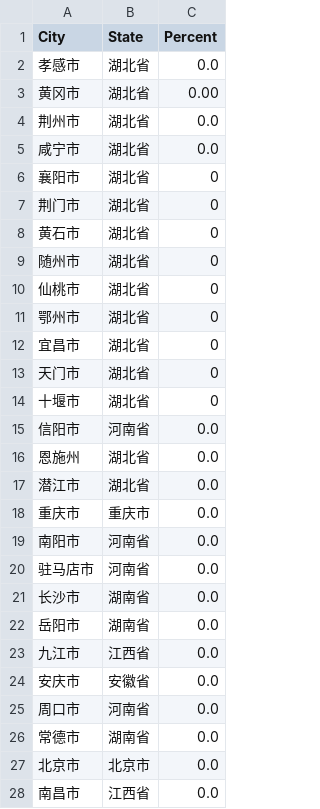
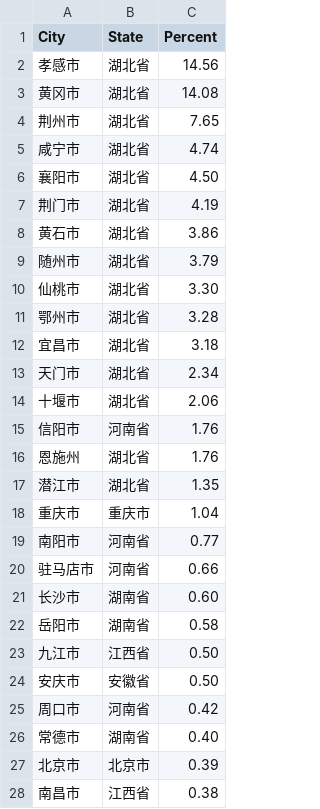
Before and after one commit to MHPIRIS/ransac, a CSV file: data/BaiduMigarationTo.csv, drawn as a sheet; only a part is shown; the diff covers the shown part only.

```diff
--- a/data/BaiduMigarationTo.csv
+++ b/data/BaiduMigarationTo.csv
@@ -1,28 +1,28 @@
 City,State,Percent
-孝感市,湖北省,0.0
-黄冈市,湖北省,0.00
-荆州市,湖北省,0.0
-咸宁市,湖北省,0.0
-襄阳市,湖北省,0
-荆门市,湖北省,0
-黄石市,湖北省,0
-随州市,湖北省,0
-仙桃市,湖北省,0
-鄂州市,湖北省,0
-宜昌市,湖北省,0
-天门市,湖北省,0
-十堰市,湖北省,0
-信阳市,河南省,0.0
-恩施州,湖北省,0.0
-潜江市,湖北省,0.0
-重庆市,重庆市,0.0
-南阳市,河南省,0.0
-驻马店市,河南省,0.0
-长沙市,湖南省,0.0
-岳阳市,湖南省,0.0
-九江市,江西省,0.0
-安庆市,安徽省,0.0
-周口市,河南省,0.0
-常德市,湖南省,0.0
-北京市,北京市,0.0
-南昌市,江西省,0.0
+孝感市,湖北省,14.56
+黄冈市,湖北省,14.08
+荆州市,湖北省,7.65
+咸宁市,湖北省,4.74
+襄阳市,湖北省,4.50
+荆门市,湖北省,4.19
+黄石市,湖北省,3.86
+随州市,湖北省,3.79
+仙桃市,湖北省,3.30
+鄂州市,湖北省,3.28
+宜昌市,湖北省,3.18
+天门市,湖北省,2.34
+十堰市,湖北省,2.06
+信阳市,河南省,1.76
+恩施州,湖北省,1.76
+潜江市,湖北省,1.35
+重庆市,重庆市,1.04
+南阳市,河南省,0.77
+驻马店市,河南省,0.66
+长沙市,湖南省,0.60
+岳阳市,湖南省,0.58
+九江市,江西省,0.50
+安庆市,安徽省,0.50
+周口市,河南省,0.42
+常德市,湖南省,0.40
+北京市,北京市,0.39
+南昌市,江西省,0.38
```
Also changed, not shown: 73 edited cells elsewhere in this file, data/BaiduMigarationFrom.csv, data/BaiduMigarationIndex.csv.
